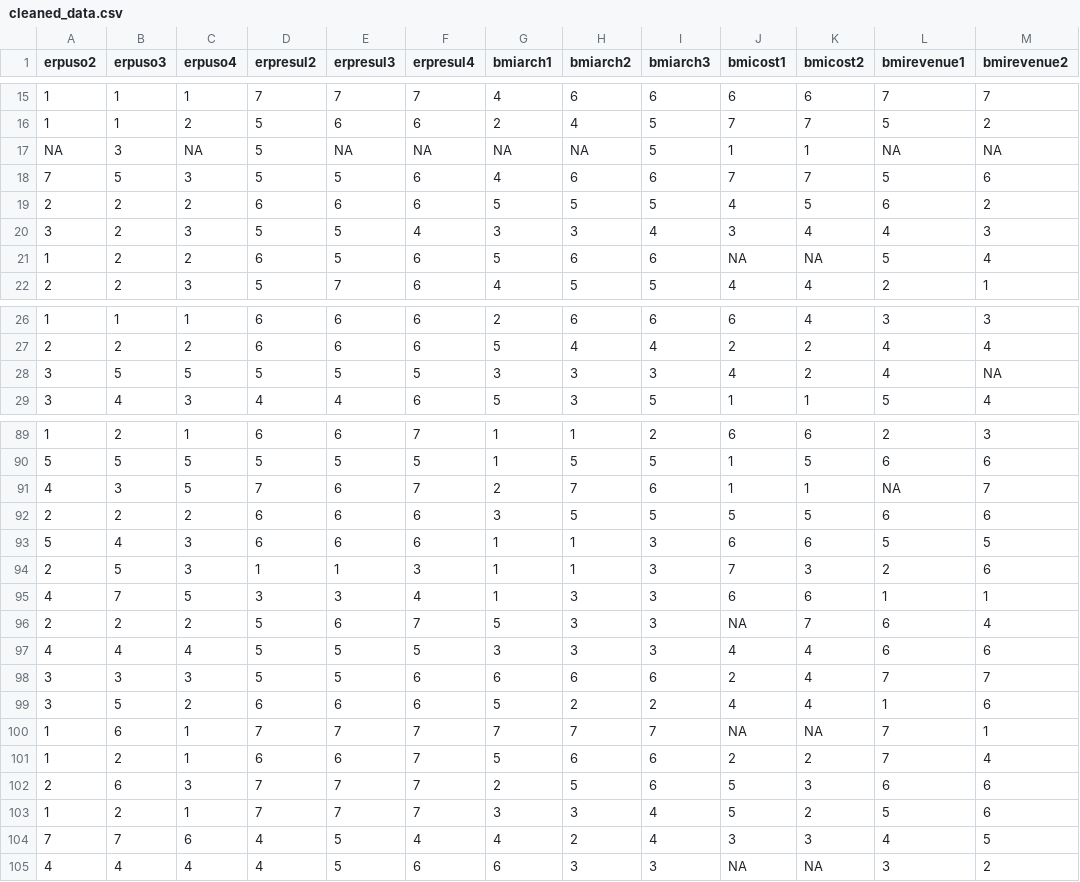
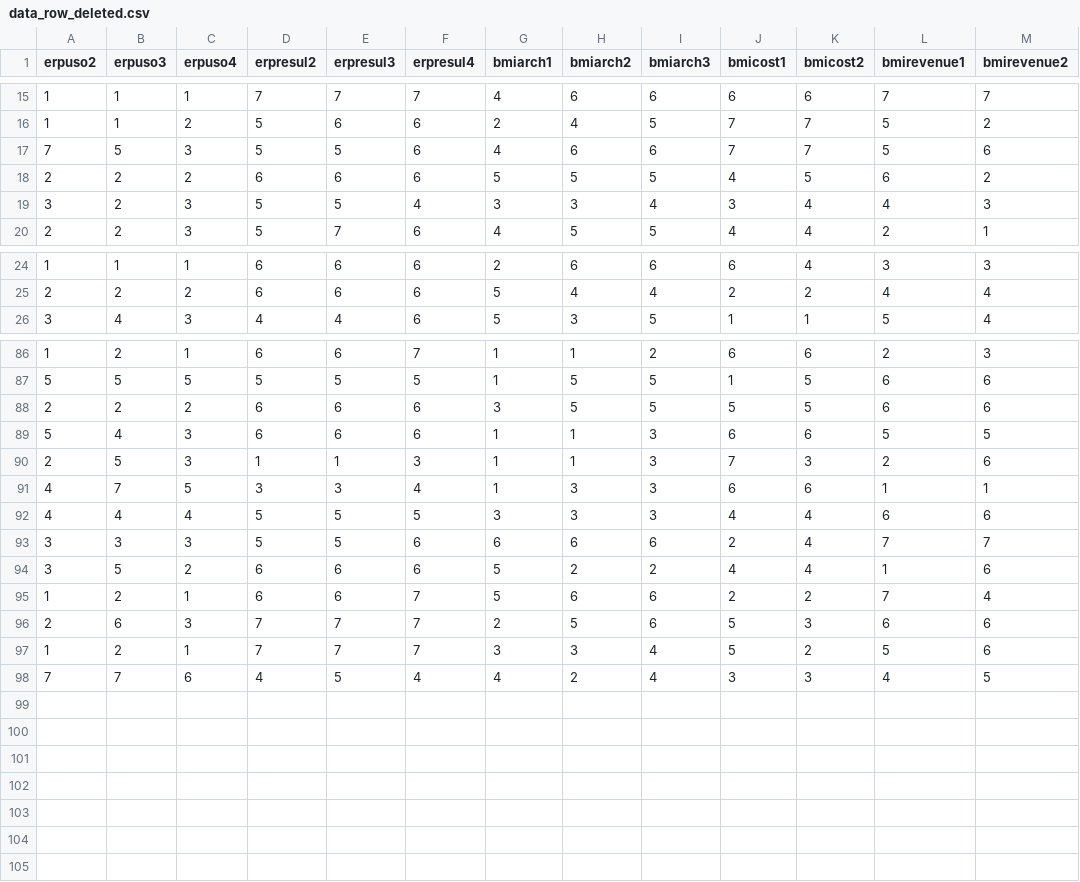
Before and after one commit to Groze2001/MCD, a CSV file: 2semestre/MB/data_row_deleted.csv (was 2semestre/MB/cleaned_data.csv), drawn as a sheet; only a part is shown, gaps mark what is left out; the diff names each change by its address in the sheet, - before the commit and + after, or states it on an @@ line.

```diff
--- a/2semestre/MB/cleaned_data.csv
+++ b/2semestre/MB/data_row_deleted.csv
-row 17: NA | 3 | NA | 5 | NA | NA | NA | NA | 5 | 1 | 1 | NA | NA
-row 21: 1 | 2 | 2 | 6 | 5 | 6 | 5 | 6 | 6 | NA | NA | 5 | 4
-row 28: 3 | 5 | 5 | 5 | 5 | 5 | 3 | 3 | 3 | 4 | 2 | 4 | NA
-row 91: 4 | 3 | 5 | 7 | 6 | 7 | 2 | 7 | 6 | 1 | 1 | NA | 7
-row 96: 2 | 2 | 2 | 5 | 6 | 7 | 5 | 3 | 3 | NA | 7 | 6 | 4
-row 100: 1 | 6 | 1 | 7 | 7 | 7 | 7 | 7 | 7 | NA | NA | 7 | 1
-row 105: 4 | 4 | 4 | 4 | 5 | 6 | 6 | 3 | 3 | NA | NA | 3 | 2
```
Also changed, not shown: 13 other files.
